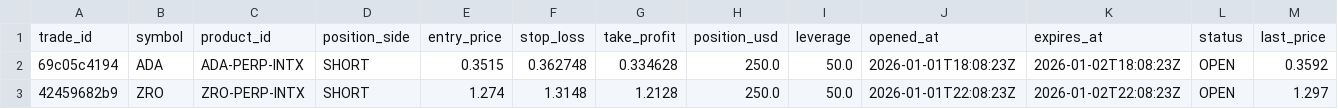
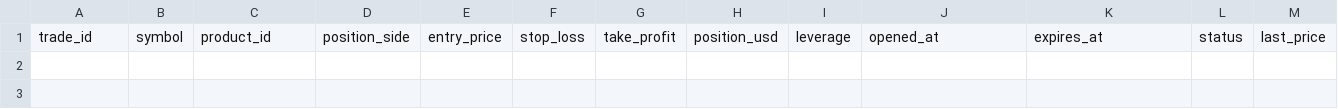
Before and after one commit to spirosrap/crypto-finance, a CSV file: trade_logs/paper_finder_open_positions.csv, drawn as a sheet; only a part is shown; rows hold the shown columns only; the diff names each change by its address in the sheet, - before the commit and + after, or states it on an @@ line.

Commit message:
Update paper logs and equity report

```diff
--- a/trade_logs/paper_finder_open_positions.csv
+++ b/trade_logs/paper_finder_open_positions.csv
-row 2: 69c05c4194 | ADA | ADA-PERP-INTX | SHORT | 0.3515 | 0.362748 | 0.334628 | 250.0 | 50.0 | 2026-01-01T18:08:23Z | 2026-01-02T18:08:23Z | OPEN | 0.3592
-row 3: 42459682b9 | ZRO | ZRO-PERP-INTX | SHORT | 1.274 | 1.3148 | 1.2128 | 250.0 | 50.0 | 2026-01-01T22:08:23Z | 2026-01-02T22:08:23Z | OPEN | 1.297
```
Also changed, not shown: trade_logs/paper_finder_closed_positions.csv, 4 other files.
